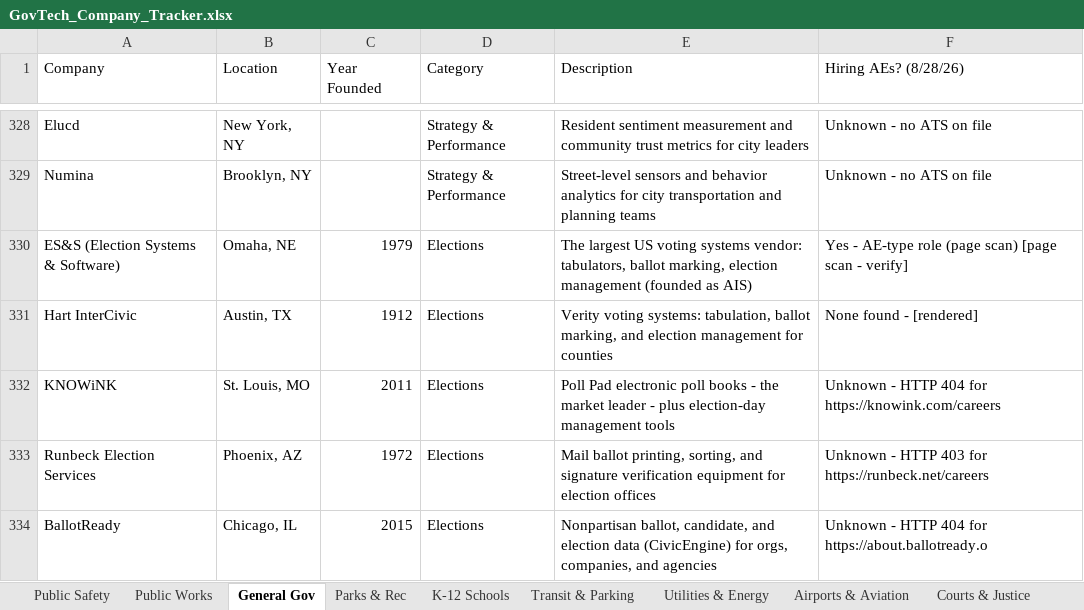
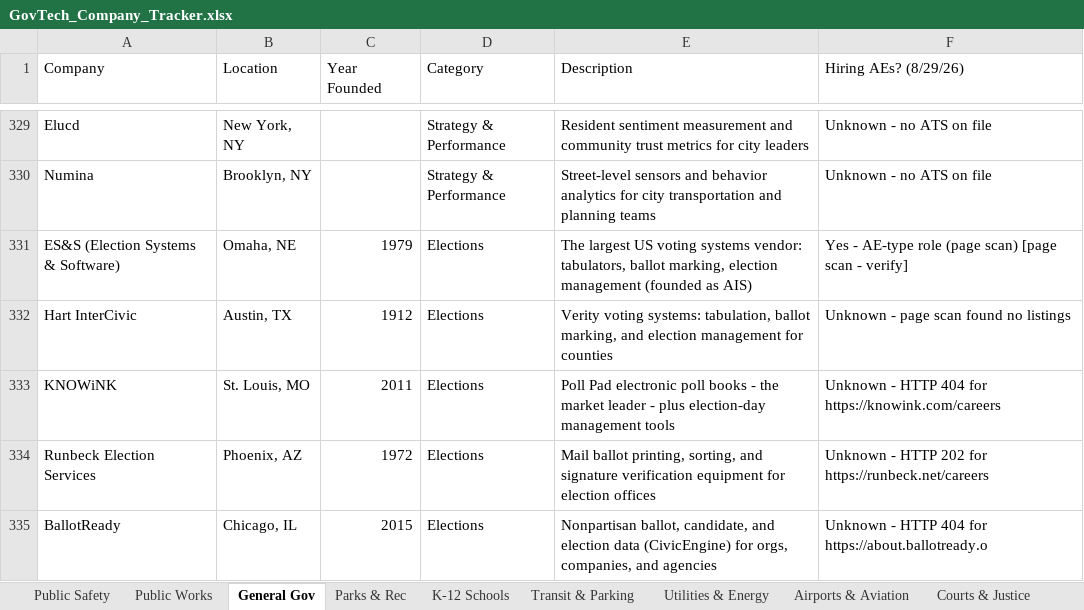
Before and after one commit to westjw/govtech-dock, an Excel workbook: exports/GovTech_Company_Tracker.xlsx, sheet General Gov, drawn as a sheet; only a part is shown, gaps mark what is left out; values as stored, in another font and other column widths than the file's, no cell formats; addresses are those after the commit; the diff covers the shown part only; the diff names each change by its address in the sheet, - before the commit and + after, or states it on an @@ line.

```diff
--- a/exports/GovTech_Company_Tracker.xlsx (sheet General Gov)
+++ b/exports/GovTech_Company_Tracker.xlsx (sheet General Gov)
-F1: Hiring AEs? (8/28/26)
+F1: Hiring AEs? (8/29/26)
-F332 (Hiring AEs? (8/29/26)): None found - [rendered]
+F332 (Hiring AEs? (8/29/26)): Unknown - page scan found no listings
-F334 (Hiring AEs? (8/29/26)): …- HTTP 403 for https://runbeck.net/careers
+F334 (Hiring AEs? (8/29/26)): …- HTTP 202 for https://runbeck.net/careers
```
Also changed, not shown: 1 added row and 19 edited cells elsewhere in this sheet, sheet Health & Human Services, sheet Public Safety, sheet Transit & Parking, sheet Public Works, sheet Parks & Rec, sheet K-12 Schools, 5 more sheets, cell formats.
